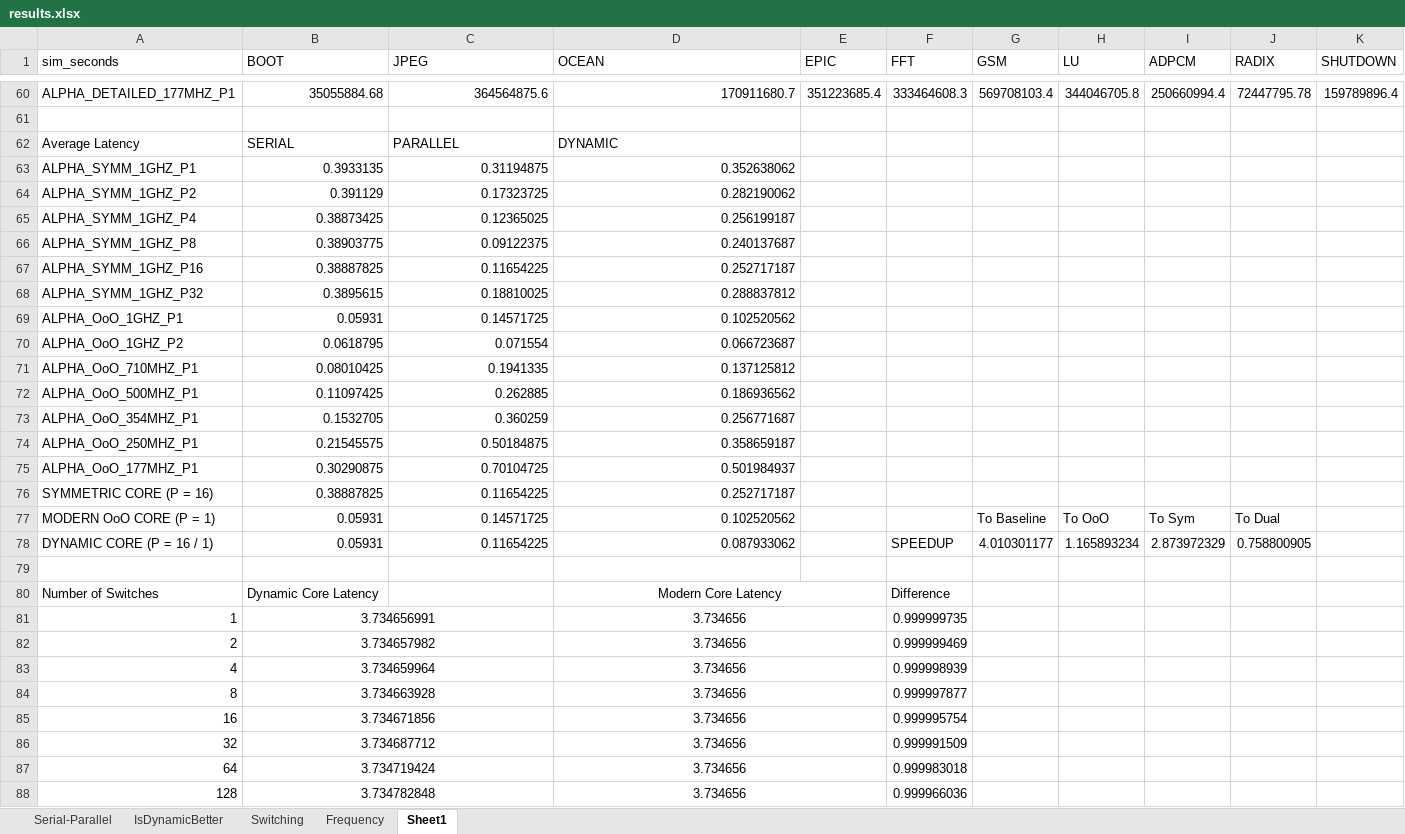
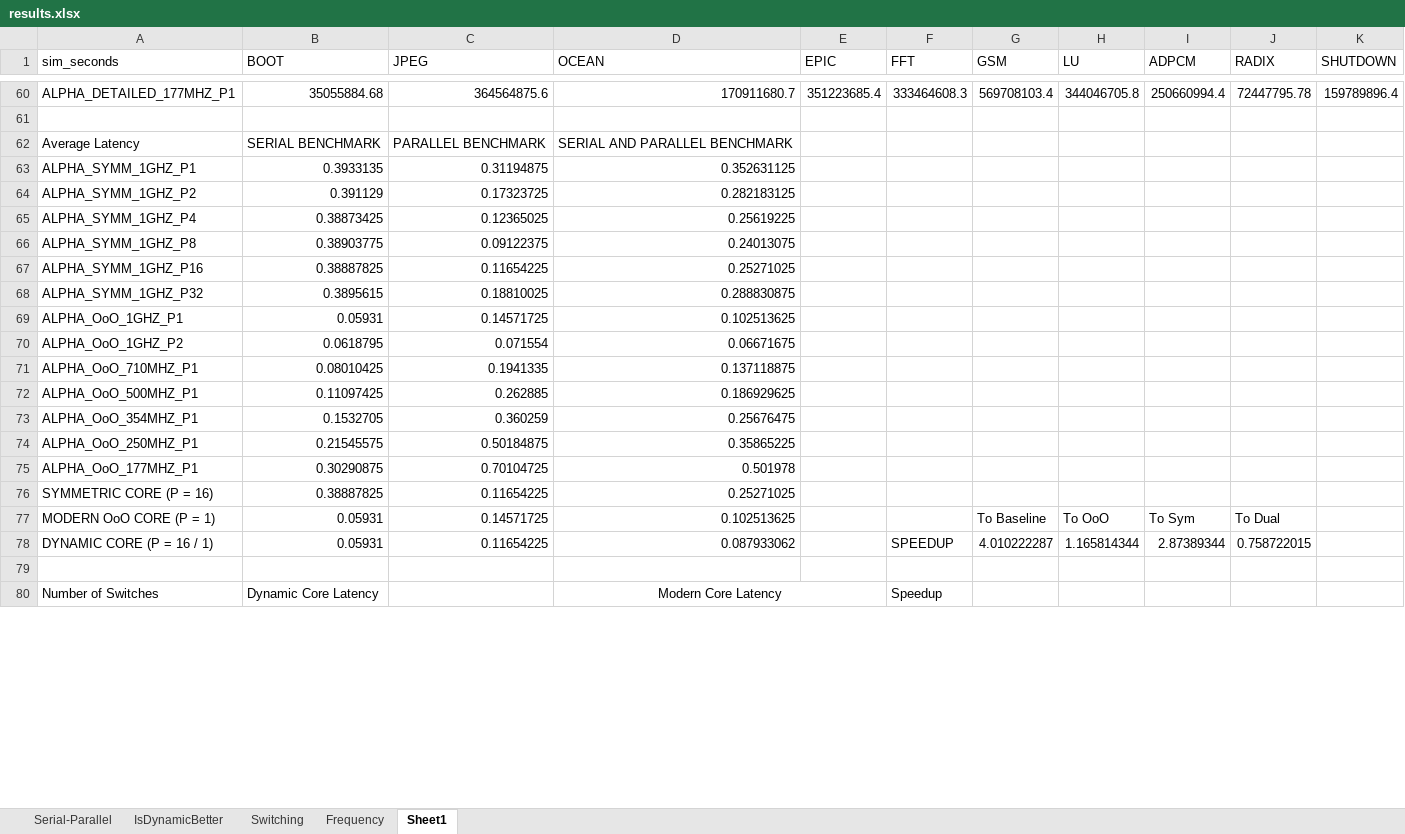
Before and after one commit to Denis-chen/DynamicCoreSim, an Excel workbook: benchmark_statistics/results.xlsx, sheet Sheet1, drawn as a sheet; only a part is shown, gaps mark what is left out; values as stored, in another font and other column widths than the file's, no borders; charts and pictures not drawn; removed rows and columns are numbered as before the commit, all else as after; the diff covers the shown part only; the diff names each change by its address in the sheet, - before the commit and + after, or states it on an @@ line.

```diff
--- a/benchmark_statistics/results.xlsx (sheet Sheet1)
+++ b/benchmark_statistics/results.xlsx (sheet Sheet1)
-B62 (BOOT): SERIAL
+B62 (BOOT): SERIAL BENCHMARK
-C62 (JPEG): PARALLEL
+C62 (JPEG): PARALLEL BENCHMARK
-D62 (OCEAN): DYNAMIC
+D62 (OCEAN): SERIAL AND PARALLEL BENCHMARK
-D63 (OCEAN): 0.352638062
+D63 (OCEAN): 0.352631125
-D64 (OCEAN): 0.282190062
+D64 (OCEAN): 0.282183125
-D65 (OCEAN): 0.256199187
+D65 (OCEAN): 0.25619225
-D66 (OCEAN): 0.240137687
+D66 (OCEAN): 0.24013075
-D67 (OCEAN): 0.252717187
+D67 (OCEAN): 0.25271025
-D68 (OCEAN): 0.288837812
+D68 (OCEAN): 0.288830875
-D69 (OCEAN): 0.102520562
+D69 (OCEAN): 0.102513625
-D70 (OCEAN): 0.066723687
+D70 (OCEAN): 0.06671675
-D71 (OCEAN): 0.137125812
+D71 (OCEAN): 0.137118875
-D72 (OCEAN): 0.186936562
+D72 (OCEAN): 0.186929625
-D73 (OCEAN): 0.256771687
+D73 (OCEAN): 0.25676475
-D74 (OCEAN): 0.358659187
+D74 (OCEAN): 0.35865225
-D75 (OCEAN): 0.501984937
+D75 (OCEAN): 0.501978
-D76 (OCEAN): 0.252717187
+D76 (OCEAN): 0.25271025
-D77 (OCEAN): 0.102520562
+D77 (OCEAN): 0.102513625
-G78 (GSM): 4.010301177
+G78 (GSM): 4.010222287
-H78 (LU): 1.165893234
+H78 (LU): 1.165814344
-I78 (ADPCM): 2.873972329
+I78 (ADPCM): 2.87389344
-J78 (RADIX): 0.758800905
+J78 (RADIX): 0.758722015
-F80 (FFT): Difference
+F80 (FFT): Speedup
-row 81: 1 | 3.734656991 |  | 3.734656 |  | 0.999999735
-row 82: 2 | 3.734657982 |  | 3.734656 |  | 0.999999469
-row 83: 4 | 3.734659964 |  | 3.734656 |  | 0.999998939
-row 84: 8 | 3.734663928 |  | 3.734656 |  | 0.999997877
-row 85: 16 | 3.734671856 |  | 3.734656 |  | 0.999995754
-row 86: 32 | 3.734687712 |  | 3.734656 |  | 0.999991509
-row 87: 64 | 3.734719424 |  | 3.734656 |  | 0.999983018
-row 88: 128 | 3.734782848 |  | 3.734656 |  | 0.999966036
```
Also changed, not shown: 22 added rows and 8 removed rows elsewhere in this sheet, charts or pictures, 6 other files.
